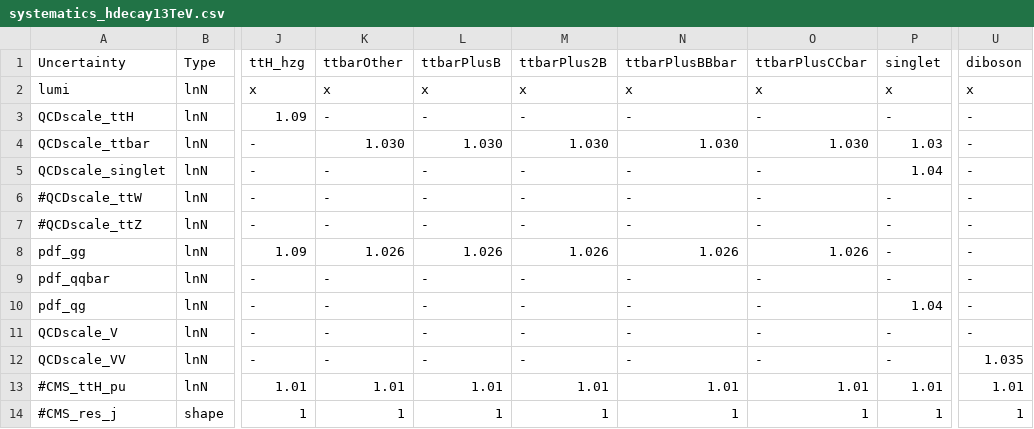
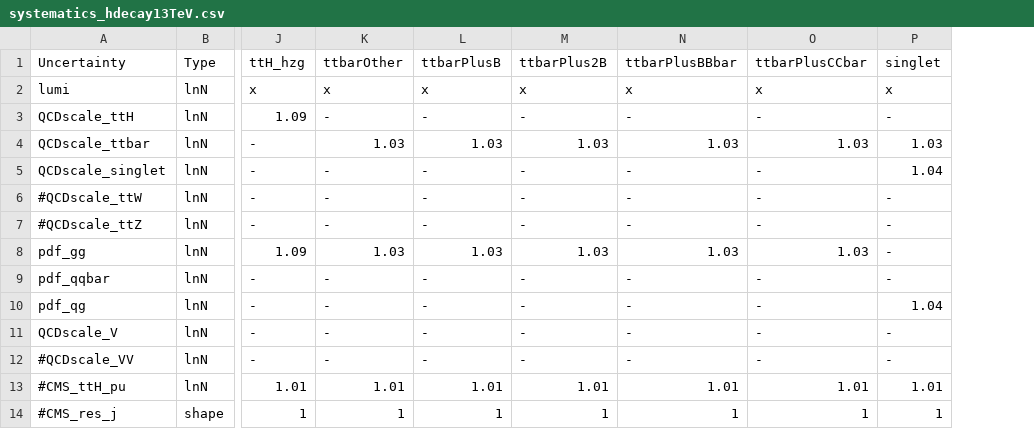
Before and after one commit to cms-ttH/ttH-Limits, a CSV file: python/systematics_hdecay13TeV.csv, drawn as a sheet; only a part is shown, gaps mark what is left out; the diff names each change by its address in the sheet, - before the commit and + after, or states it on an @@ line.

```diff
--- a/python/systematics_hdecay13TeV.csv
+++ b/python/systematics_hdecay13TeV.csv
-column U, rows 1-14: diboson | x | - | - | - | - | - | - | - | - | - | 1.035 | 1.01 | 1
-K4: 1.030
+K4: 1.03
-L4: 1.030
+L4: 1.03
-M4: 1.030
+M4: 1.03
-N4: 1.030
+N4: 1.03
-O4: 1.030
+O4: 1.03
-K8: 1.026
+K8: 1.03
-L8: 1.026
+L8: 1.03
-M8: 1.026
+M8: 1.03
-N8: 1.026
+N8: 1.03
-O8: 1.026
+O8: 1.03
-A12: QCDscale_VV
+A12: #QCDscale_VV
```
Also changed, not shown: python/systematics_ttbb13TeV.csv.
